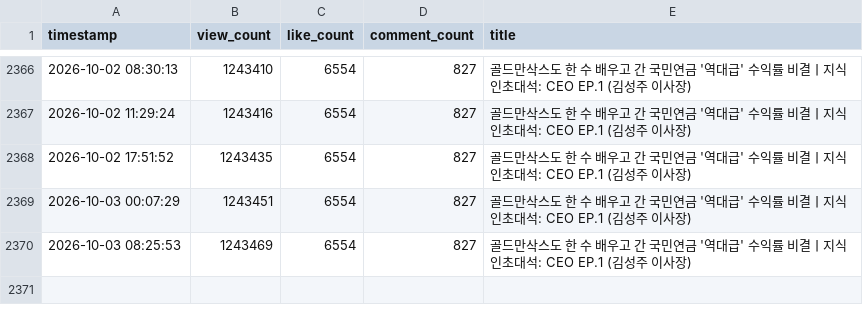
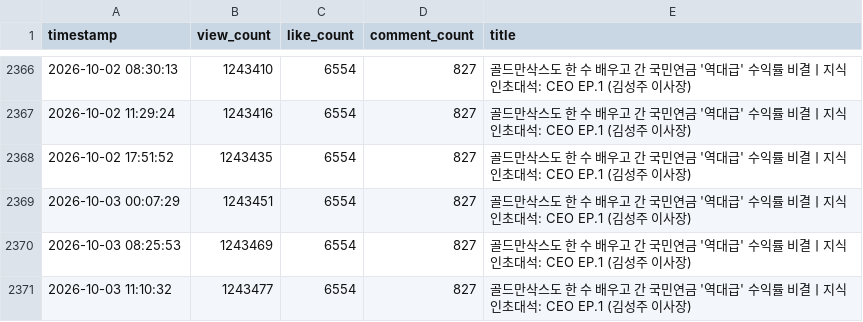
Before and after one commit to ttjkim/youtube-comment-monitoring, a CSV file: video_stats_20260423.csv, drawn as a sheet; only a part is shown, gaps mark what is left out.

```diff
--- a/video_stats_20260423.csv
+++ b/video_stats_20260423.csv
@@ -2370 +2370,2 @@ timestamp,view_count,like_count,comment_count,title
 2026-10-03 08:25:53,1243469,6554,827,골드만삭스도 한 수 배우고 간 국민연금 '역대급' 수익률 비결ㅣ지식인초대석: CEO EP.1 (김성주 이사장)
+2026-10-03 11:10:32,1243477,6554,827,골드만삭스도 한 수 배우고 간 국민연금 '역대급' 수익률 비결ㅣ지식인초대석: CEO EP.1 (김성주 이사장)
```
Also changed, not shown: video_stats_20260214.csv, video_stats_20260220.csv, 1 other file.
